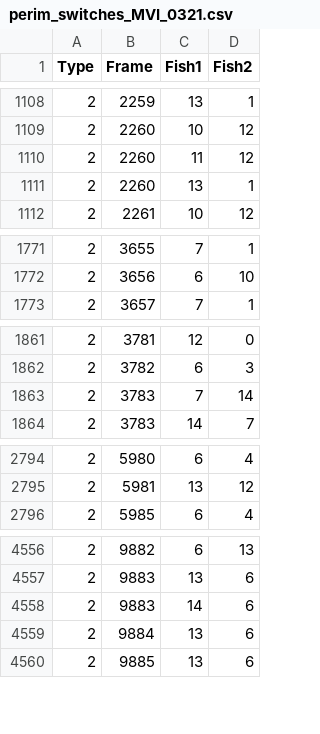
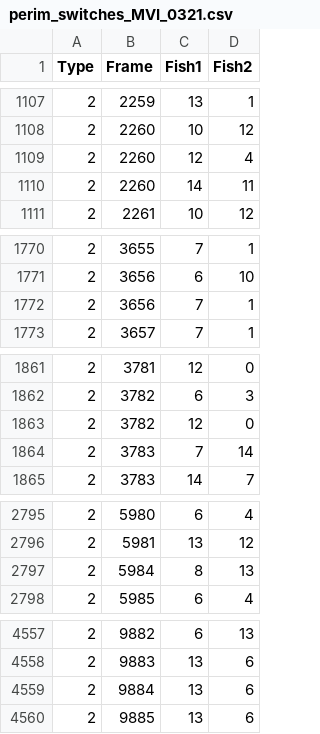
Before and after one commit to tee-lab/shreesh-tracking-project, a CSV file: csv_files/perim_switches_MVI_0321.csv, drawn as a sheet; only a part is shown, gaps mark what is left out; the diff covers the shown part only.

```diff
--- a/csv_files/perim_switches_MVI_0321.csv
+++ b/csv_files/perim_switches_MVI_0321.csv
@@ -1109,4 +1108,4 @@ Type,Frame,Fish1,Fish2
 2,2260,10,12
-2,2260,11,12
-2,2260,13,1
+2,2260,12,4
+2,2260,14,11
 2,2261,10,12
@@ -1772,2 +1771,3 @@ Type,Frame,Fish1,Fish2
 2,3656,6,10
+2,3656,7,1
 2,3657,7,1
@@ -1862,2 +1862,3 @@ Type,Frame,Fish1,Fish2
 2,3782,6,3
+2,3782,12,0
 2,3783,7,14
@@ -2795,2 +2796,3 @@ Type,Frame,Fish1,Fish2
 2,5981,13,12
+2,5984,8,13
 2,5985,6,4
@@ -4557,3 +4558,2 @@ Type,Frame,Fish1,Fish2
 2,9883,13,6
-2,9883,14,6
 2,9884,13,6
```
Also changed, not shown: 7 added rows, 7 removed rows and 8 edited cells elsewhere in this file, csv_files/all_switches_MVI_0321.csv, 1 other file.
